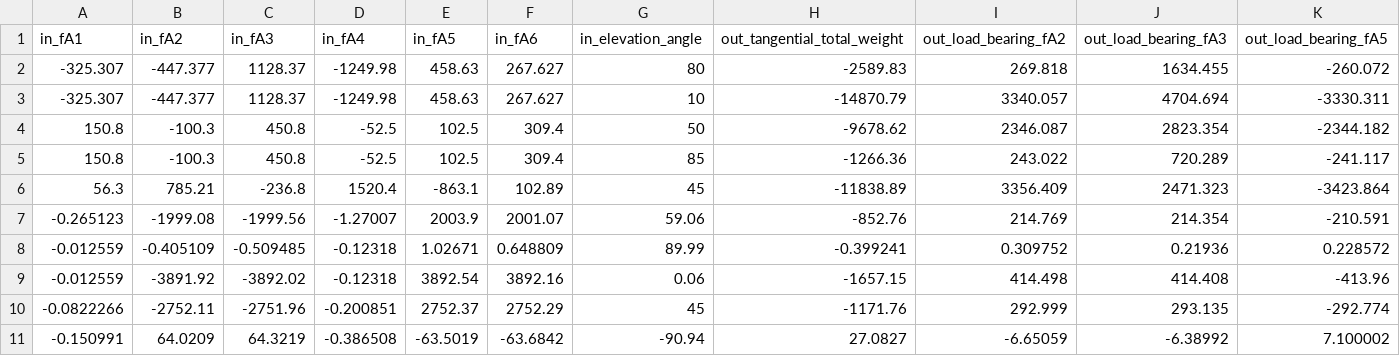
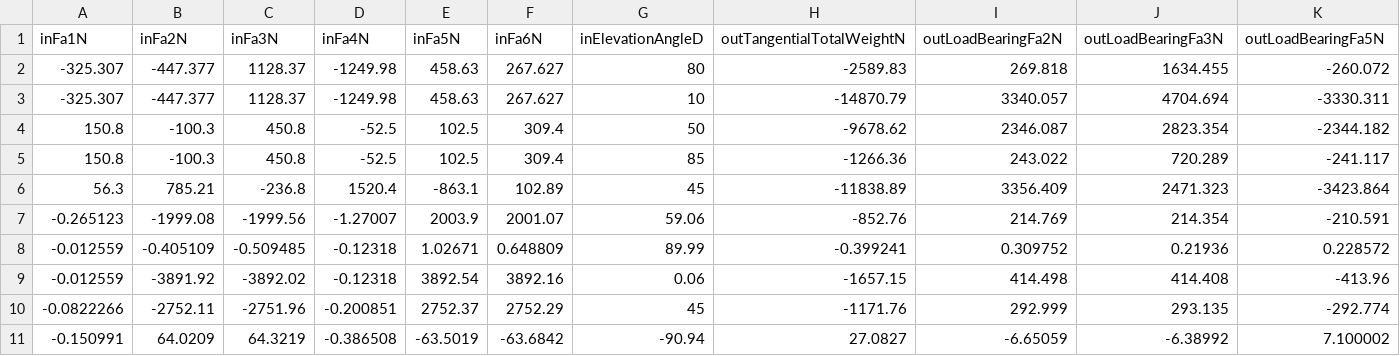
Before and after one commit to lsst-ts/ts_m2cellcpp, a CSV file: testFiles/io_TangentLoadCell_v05.csv (was testFiles/io_TangentLoadCell_v03.csv), drawn as a sheet; only a part is shown; removed rows and columns are numbered as before the commit, all else as after; rows hold the shown columns only; the diff names each change by its address in the sheet, - before the commit and + after, or states it on an @@ line.

Commit message:
Changed TangentLoadCellFaultDetection names to match new names in the csv file.

```diff
--- a/testFiles/io_TangentLoadCell_v03.csv
+++ b/testFiles/io_TangentLoadCell_v05.csv
-row 1: in_fA1 | in_fA2 | in_fA3 | in_fA4 | in_fA5 | in_fA6 | in_elevation_angle | out_tangential_total_weight | out_load_bearing_fA2 | out_load_bearing_fA3 | out_load_bearing_fA5
+row 1: inFa1N | inFa2N | inFa3N | inFa4N | inFa5N | inFa6N | inElevationAngleD | outTangentialTotalWeightN | outLoadBearingFa2N | outLoadBearingFa3N | outLoadBearingFa5N
```
Also changed, not shown: 8 other files.
